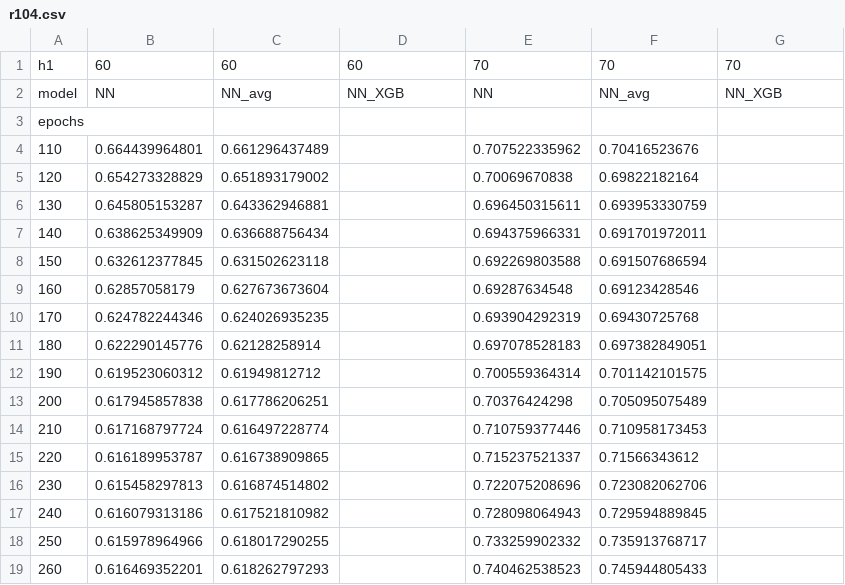
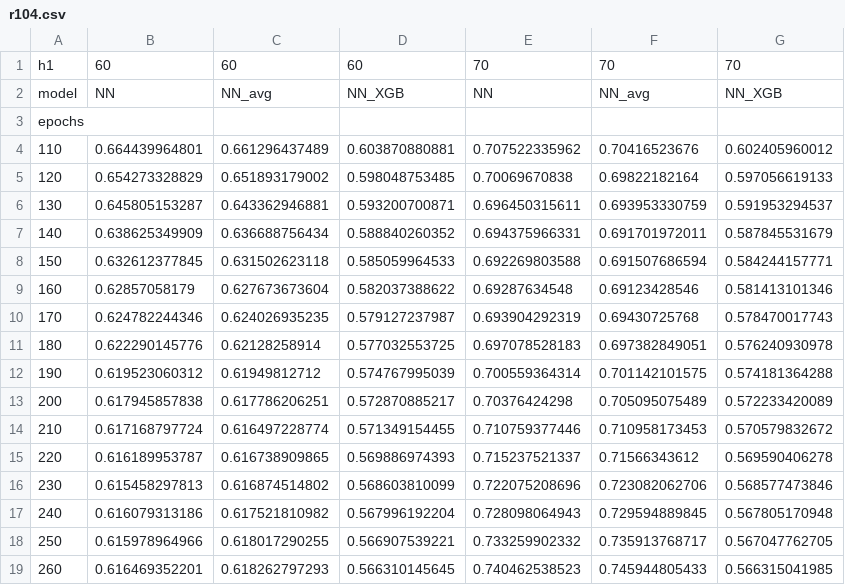
Before and after one commit to tks0123456789/kaggle-Walmart_Trip_Type, a CSV file: logs/r104.csv, drawn as a sheet; only a part is shown; the diff covers the shown part only.

Commit message:
fix r104.csv

```diff
--- a/logs/r104.csv
+++ b/logs/r104.csv
@@ -3,17 +3,17 @@ model,NN,NN_avg,NN_XGB,NN,NN_avg,NN_XGB
 epochs,,,,,,
-110,0.664439964801,0.661296437489,,0.707522335962,0.70416523676,
-120,0.654273328829,0.651893179002,,0.70069670838,0.69822182164,
-130,0.645805153287,0.643362946881,,0.696450315611,0.693953330759,
-140,0.638625349909,0.636688756434,,0.694375966331,0.691701972011,
-150,0.632612377845,0.631502623118,,0.692269803588,0.691507686594,
-160,0.62857058179,0.627673673604,,0.69287634548,0.69123428546,
-170,0.624782244346,0.624026935235,,0.693904292319,0.69430725768,
-180,0.622290145776,0.62128258914,,0.697078528183,0.697382849051,
-190,0.619523060312,0.61949812712,,0.700559364314,0.701142101575,
-200,0.617945857838,0.617786206251,,0.70376424298,0.705095075489,
-210,0.617168797724,0.616497228774,,0.710759377446,0.710958173453,
-220,0.616189953787,0.616738909865,,0.715237521337,0.71566343612,
-230,0.615458297813,0.616874514802,,0.722075208696,0.723082062706,
-240,0.616079313186,0.617521810982,,0.728098064943,0.729594889845,
-250,0.615978964966,0.618017290255,,0.733259902332,0.735913768717,
-260,0.616469352201,0.618262797293,,0.740462538523,0.745944805433,
+110,0.664439964801,0.661296437489,0.603870880881,0.707522335962,0.70416523676,0.602405960012
+120,0.654273328829,0.651893179002,0.598048753485,0.70069670838,0.69822182164,0.597056619133
+130,0.645805153287,0.643362946881,0.593200700871,0.696450315611,0.693953330759,0.591953294537
+140,0.638625349909,0.636688756434,0.588840260352,0.694375966331,0.691701972011,0.587845531679
+150,0.632612377845,0.631502623118,0.585059964533,0.692269803588,0.691507686594,0.584244157771
+160,0.62857058179,0.627673673604,0.582037388622,0.69287634548,0.69123428546,0.581413101346
+170,0.624782244346,0.624026935235,0.579127237987,0.693904292319,0.69430725768,0.578470017743
+180,0.622290145776,0.62128258914,0.577032553725,0.697078528183,0.697382849051,0.576240930978
+190,0.619523060312,0.61949812712,0.574767995039,0.700559364314,0.701142101575,0.574181364288
+200,0.617945857838,0.617786206251,0.572870885217,0.70376424298,0.705095075489,0.572233420089
+210,0.617168797724,0.616497228774,0.571349154455,0.710759377446,0.710958173453,0.570579832672
+220,0.616189953787,0.616738909865,0.569886974393,0.715237521337,0.71566343612,0.569590406278
+230,0.615458297813,0.616874514802,0.568603810099,0.722075208696,0.723082062706,0.568577473846
+240,0.616079313186,0.617521810982,0.567996192204,0.728098064943,0.729594889845,0.567805170948
+250,0.615978964966,0.618017290255,0.566907539221,0.733259902332,0.735913768717,0.567047762705
+260,0.616469352201,0.618262797293,0.566310145645,0.740462538523,0.745944805433,0.566315041985
```
Also changed, not shown: 32 edited cells elsewhere in this file.
